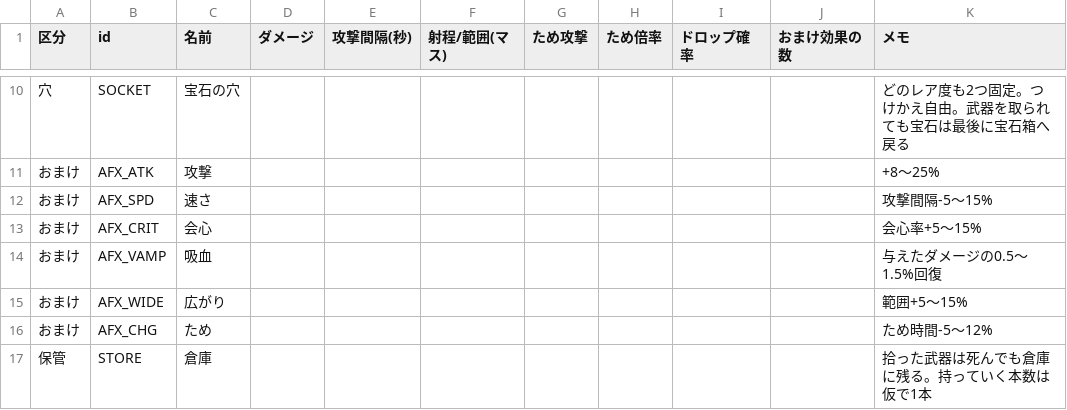
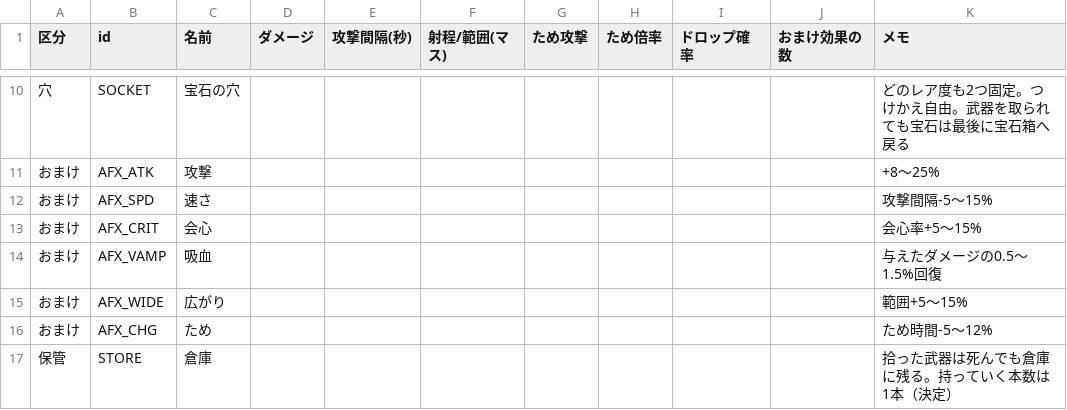
Before and after one commit to hikaru382465-dot/a, a CSV file: games/dot-meikyu/design/weapons.csv, drawn as a sheet; only a part is shown, gaps mark what is left out.

```diff
--- a/games/dot-meikyu/design/weapons.csv
+++ b/games/dot-meikyu/design/weapons.csv
@@ -16,2 +16,2 @@
 おまけ,AFX_CHG,ため,,,,,,,,ため時間-5〜12%
-保管,STORE,倉庫,,,,,,,,拾った武器は死んでも倉庫に残る。持っていく本数は仮で1本
+保管,STORE,倉庫,,,,,,,,拾った武器は死んでも倉庫に残る。持っていく本数は1本（決定）
```
Also changed, not shown: games/dot-meikyu/design/economy.csv, games/dot-meikyu/design/pet.csv, 3 other files.
